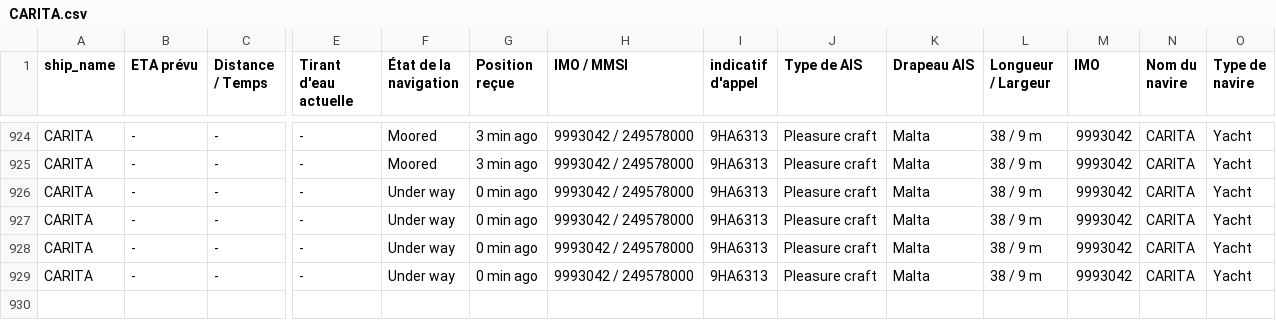
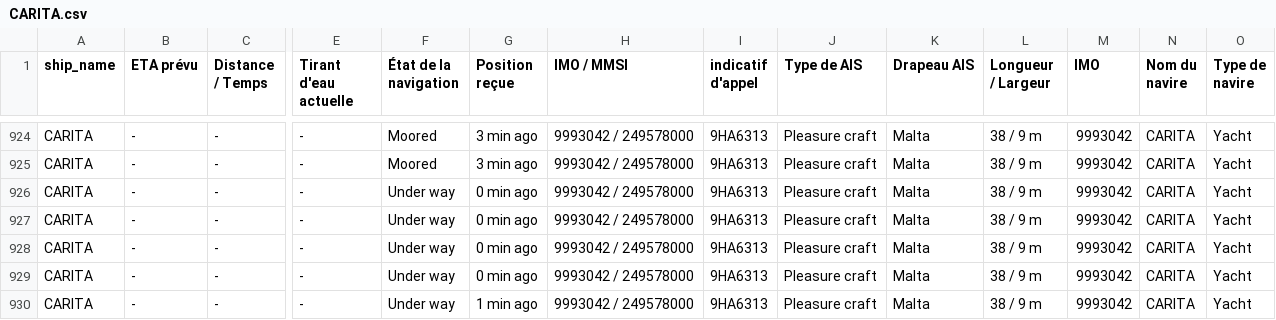
Before and after one commit to ZouarhiYassmin/ais-dataset-vesselfinder, a CSV file: data/CARITA.csv, drawn as a sheet; only a part is shown, gaps mark what is left out; rows hold the shown columns only; the diff names each change by its address in the sheet, - before the commit and + after, or states it on an @@ line.

```diff
--- a/data/CARITA.csv
+++ b/data/CARITA.csv
+row 930: CARITA | - | - | - | Under way | 1 min ago | 9993042 / 249578000 | 9HA6313 | Pleasure craft | Malta | 38 / 9 m | 9993042 | CARITA | Yacht
```
Also changed, not shown: data/ARROW.csv, data/FORTUNATE_SUN.csv, 5 other files.
